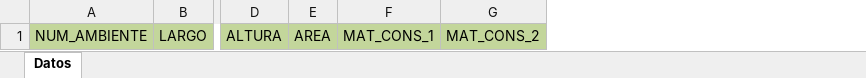
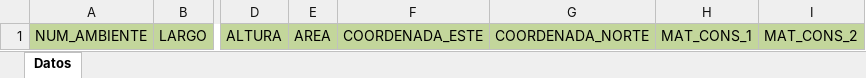
Before and after one commit to HHuamaniH/Practica_2, an Excel workbook: SIGOFCv3/Archivos/Plantilla/InformeFaunaInfraestructura.xlsx, sheet Datos, drawn as a sheet; only a part is shown, gaps mark what is left out; values as stored, in another font and other column widths than the file's, no borders; the diff names each change by its address in the sheet, - before the commit and + after, or states it on an @@ line.

```diff
--- a/SIGOFCv3/Archivos/Plantilla/InformeFaunaInfraestructura.xlsx (sheet Datos)
+++ b/SIGOFCv3/Archivos/Plantilla/InformeFaunaInfraestructura.xlsx (sheet Datos)
+column F, row 1: COORDENADA_ESTE
+column G, row 1: COORDENADA_NORTE
```
Also changed, not shown: 20 other files.
